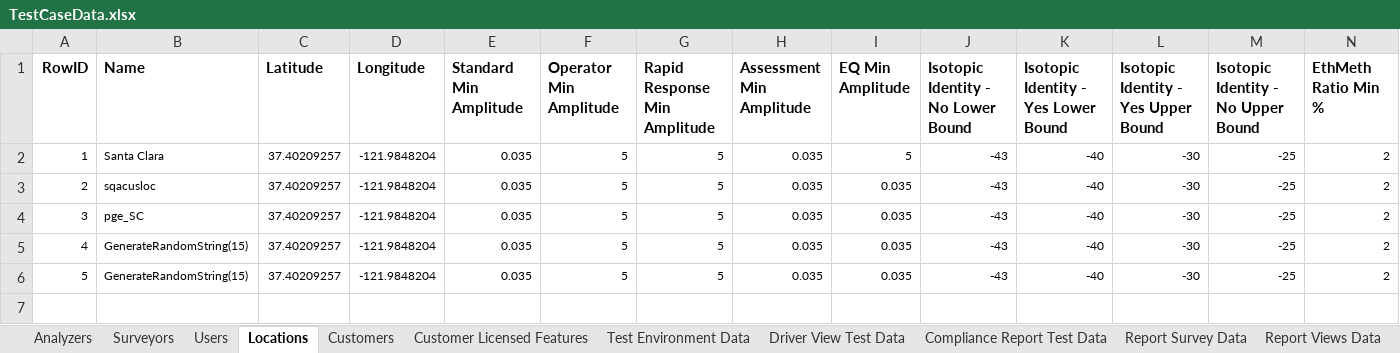
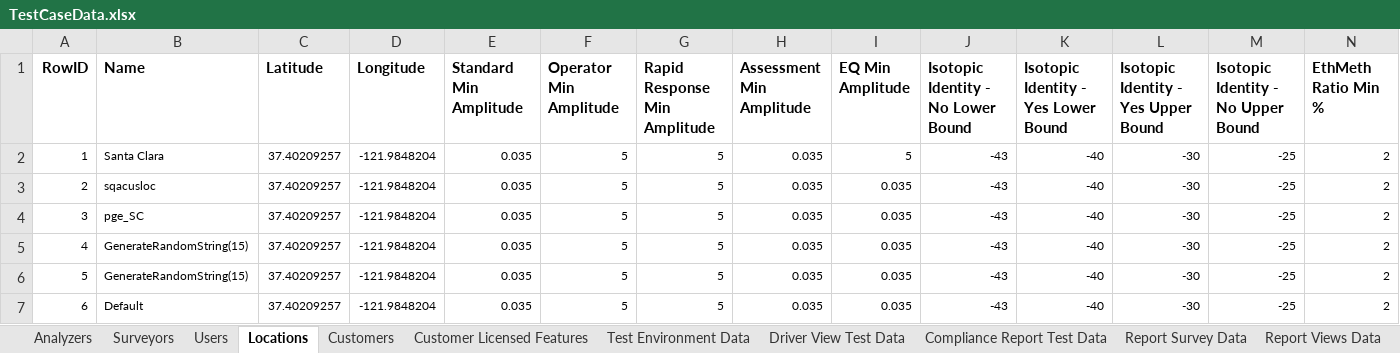
Before and after one commit to SXiang/JUnitWebTest, an Excel workbook: selenium-wd/data/TestCaseData.xlsx, sheet Locations, drawn as a sheet; only a part is shown; values as stored, in another font and other column widths than the file's, no borders; rows hold the shown columns only; the diff names each change by its address in the sheet, - before the commit and + after, or states it on an @@ line.

```diff
--- a/selenium-wd/data/TestCaseData.xlsx (sheet Locations)
+++ b/selenium-wd/data/TestCaseData.xlsx (sheet Locations)
+row 7: 6 | Default | 37.40209257 | -121.9848204 | 0.035 | 5 | 5 | 0.035 | 0.035 | -43 | -40 | -30 | -25 | 2
```
Also changed, not shown: sheet Compliance Report Test Data, 18 other files.
